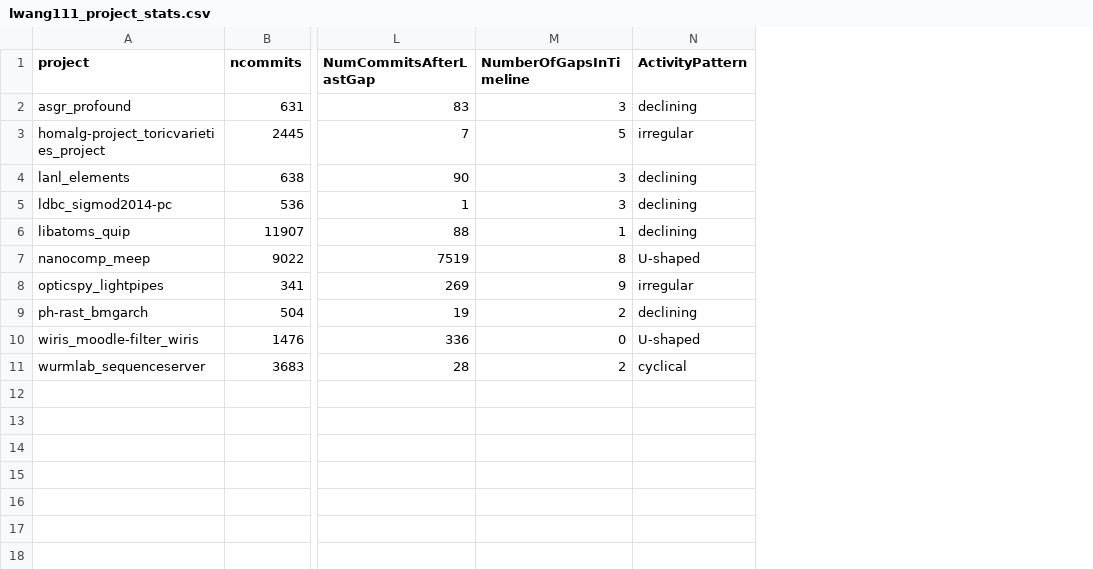
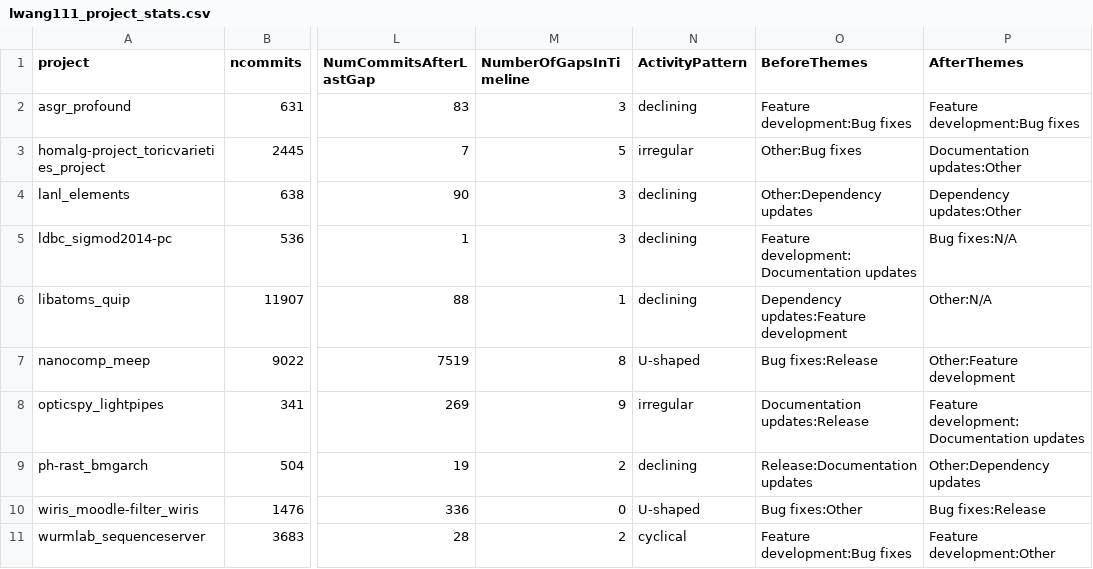
Before and after one commit to MrKleenex12/MiniProject2, a CSV file: lwang111_project_stats.csv, drawn as a sheet; only a part is shown, gaps mark what is left out; the diff names each change by its address in the sheet, - before the commit and + after, or states it on an @@ line.

```diff
--- a/lwang111_project_stats.csv
+++ b/lwang111_project_stats.csv
+column O (BeforeThemes), rows 2-11: Feature development:Bug fixes | Other:Bug fixes | Other:Dependency updates | Feature development:Documentation updates | Dependency updates:Feature development | Bug fixes:Release | Documentation updates:Release | Release:Documentation updates | Bug fixes:Other | Feature development:Bug fixes
+column P (AfterThemes), rows 2-11: Feature development:Bug fixes | Documentation updates:Other | Dependency updates:Other | Bug fixes:N/A | Other:N/A | Other:Feature development | Feature development:Documentation updates | Other:Dependency updates | Bug fixes:Release | Feature development:Other
```
Also changed, not shown: 2 other files.
